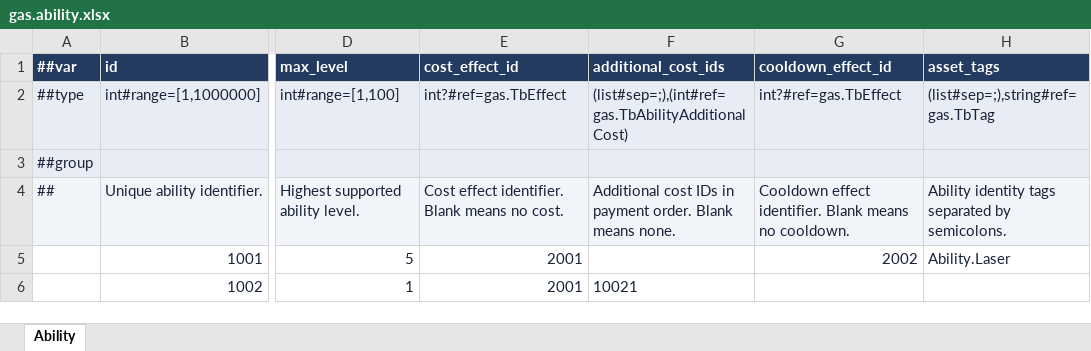
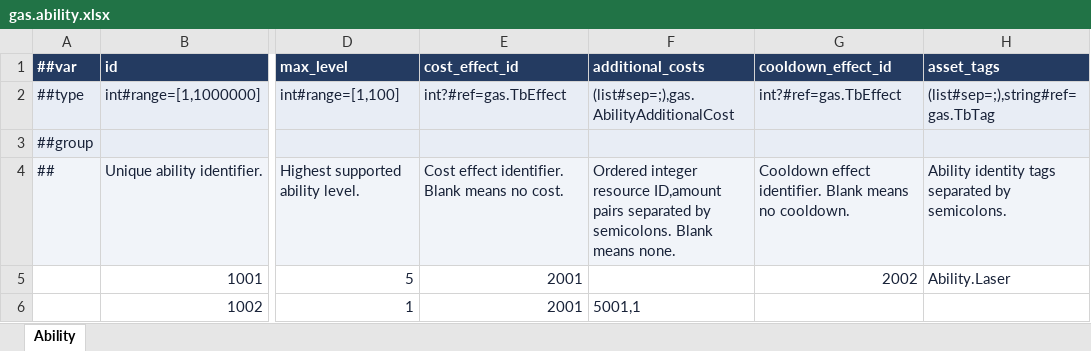
Before and after one commit to JiLingXiaoBai/bevy_gas_template, an Excel workbook: config/tables/gas.ability.xlsx, sheet Ability, drawn as a sheet; only a part is shown, gaps mark what is left out; values as stored, in another font and other column widths than the file's, no borders; the diff names each change by its address in the sheet, - before the commit and + after, or states it on an @@ line.

Commit message:
refactor(config)!: inline additional costs with integer resource IDs

```diff
--- a/config/tables/gas.ability.xlsx (sheet Ability)
+++ b/config/tables/gas.ability.xlsx (sheet Ability)
-F1: additional_cost_ids
+F1: additional_costs
-F2 (additional_costs): (list#sep=;),(int#ref=gas.TbAbilityAdditionalCost)
+F2 (additional_costs): (list#sep=;),gas.AbilityAdditionalCost
-F4 (additional_costs): Additional cost IDs in payment order. Blank means…
+F4 (additional_costs): Ordered integer resource ID,amount pairs separated by semicolons. Blank means…
-F6 (additional_costs): 10021
+F6 (additional_costs): 5001,1
```
Also changed, not shown: 20 other files.
